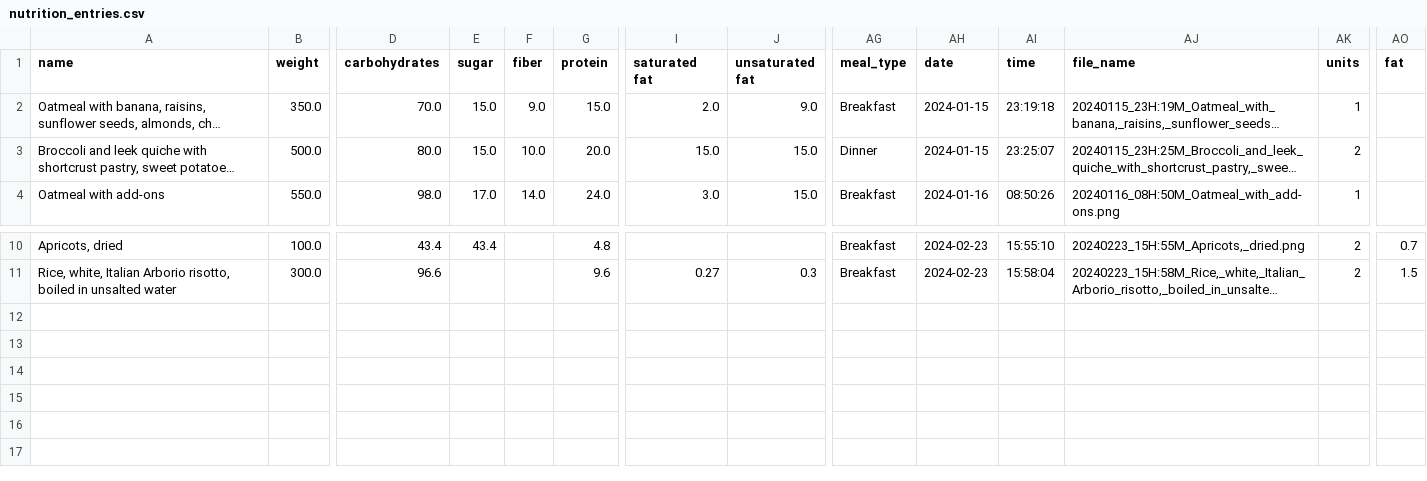
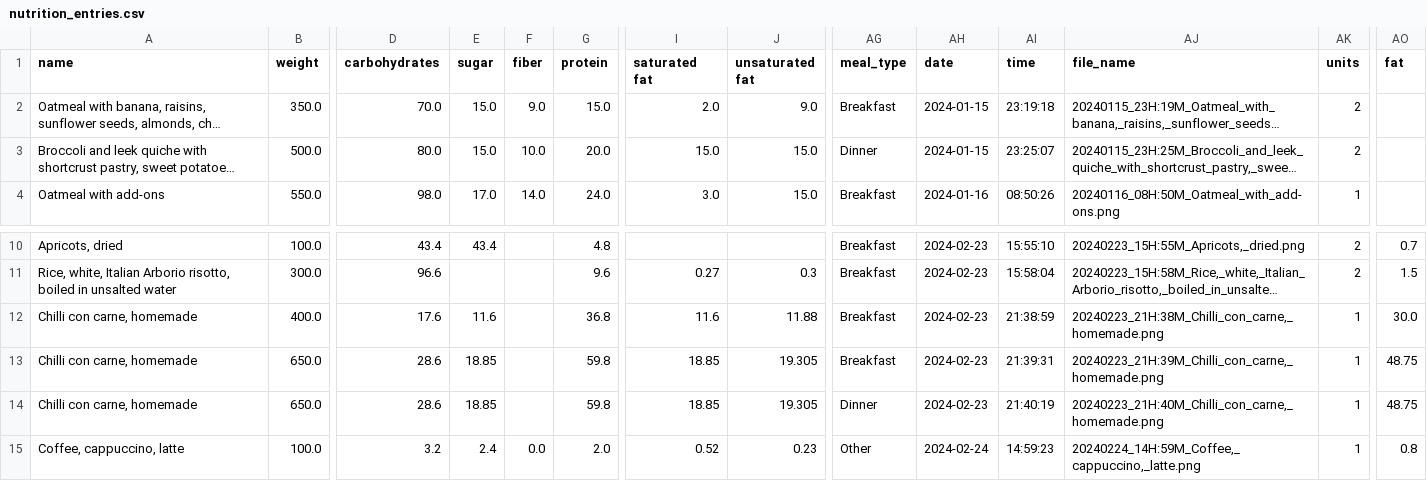
Before and after one commit to jasperhajonides/dash_health_app, a CSV file: data/nutrition_entries.csv, drawn as a sheet; only a part is shown, gaps mark what is left out; long unchanged cells end in …; rows hold the shown columns only; the diff names each change by its address in the sheet, - before the commit and + after, or states it on an @@ line.

```diff
--- a/data/nutrition_entries.csv
+++ b/data/nutrition_entries.csv
-AK2 (units): 1
+AK2 (units): 2
+row 12: Chilli con carne, homemade | 400.0 | 17.6 | 11.6 |  | 36.8 | 11.6 | 11.88 | Breakfast | 2024-02-23 | 21:38:59 | 20240223_21H:38M_Chilli_con_carne,_homemade.png | 1 | 30.0
+row 13: Chilli con carne, homemade | 650.0 | 28.6 | 18.85 |  | 59.8 | 18.85 | 19.305 | Breakfast | 2024-02-23 | 21:39:31 | 20240223_21H:39M_Chilli_con_carne,_homemade.png | 1 | 48.75
+row 14: Chilli con carne, homemade | 650.0 | 28.6 | 18.85 |  | 59.8 | 18.85 | 19.305 | Dinner | 2024-02-23 | 21:40:19 | 20240223_21H:40M_Chilli_con_carne,_homemade.png | 1 | 48.75
+row 15: Coffee, cappuccino, latte | 100.0 | 3.2 | 2.4 | 0.0 | 2.0 | 0.52 | 0.23 | Other | 2024-02-24 | 14:59:23 | 20240224_14H:59M_Coffee,_cappuccino,_latte.png | 1 | 0.8
```
Also changed, not shown: 2 other files.
